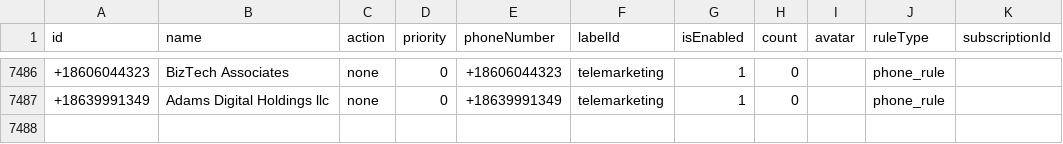
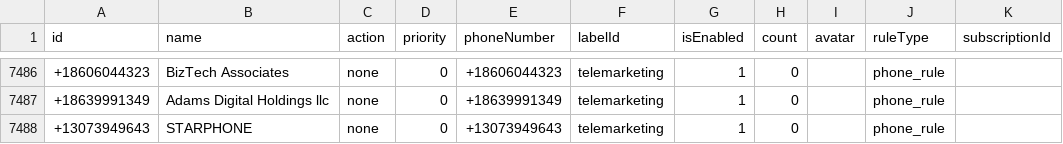
Before and after one commit to choicenew/yourcallrule, a CSV file: US/fcc_processed_data.csv, drawn as a sheet; only a part is shown, gaps mark what is left out; the diff names each change by its address in the sheet, - before the commit and + after, or states it on an @@ line.

```diff
--- a/US/fcc_processed_data.csv
+++ b/US/fcc_processed_data.csv
+row 7488: +13073949643 | STARPHONE | none | 0 | +13073949643 | telemarketing | 1 | 0 |  | phone_rule
```
